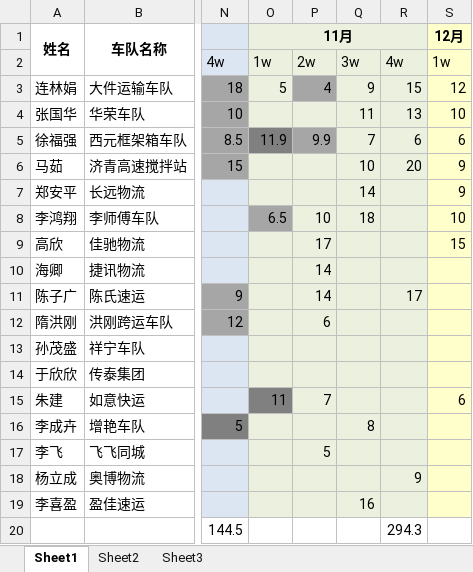
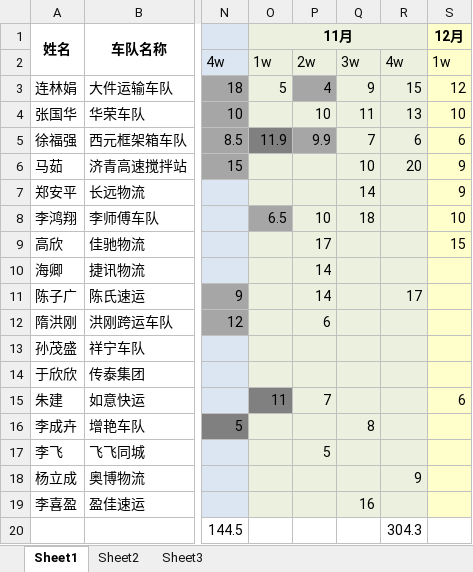
Before and after one commit to roadstoneydd/ydd, an Excel workbook: 财务/流水.xlsx, sheet Sheet1, drawn as a sheet; only a part is shown, gaps mark what is left out; values as stored, in another font and other column widths than the file's, no borders; the diff names each change by its address in the sheet, - before the commit and + after, or states it on an @@ line.

Commit message:
国华

```diff
--- a/财务/流水.xlsx (sheet Sheet1)
+++ b/财务/流水.xlsx (sheet Sheet1)
-P4: (empty)
+P4: 10
-R20: 294.3
+R20: 304.3
```
